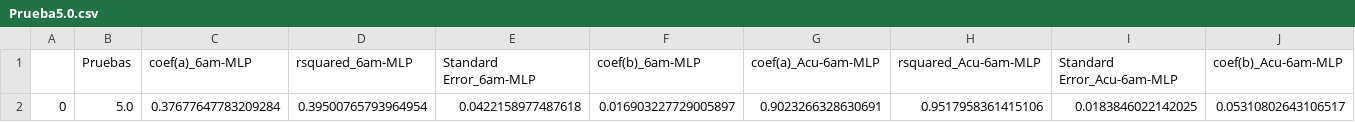
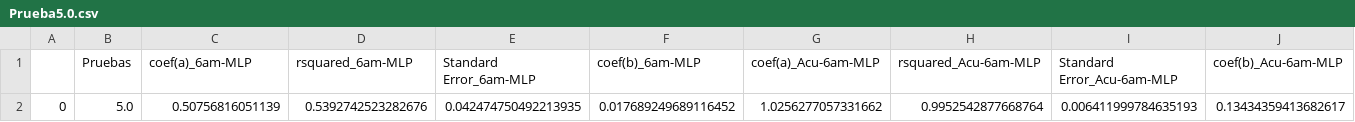
Before and after one commit to Rodrigomontenegrofarias/resultados-31-01, a CSV file: Prueba5.0.csv, drawn as a sheet; only a part is shown; removed rows and columns are numbered as before the commit, all else as after; rows hold the shown columns only; the diff names each change by its address in the sheet, - before the commit and + after, or states it on an @@ line.

Commit message:
commit message

```diff
--- a/Prueba5.0.csv
+++ b/Prueba5.0.csv
-row 2: 0 | 5.0 | 0.37677647783209284 | 0.39500765793964954 | 0.0422158977487618 | 0.016903227729005897 | 0.9023266328630691 | 0.9517958361415106 | 0.0183846022142025 | 0.05310802643106517
+row 2: 0 | 5.0 | 0.50756816051139 | 0.5392742523282676 | 0.042474750492213935 | 0.017689249689116452 | 1.0256277057331662 | 0.9952542877668764 | 0.006411999784635193 | 0.13434359413682617
```
